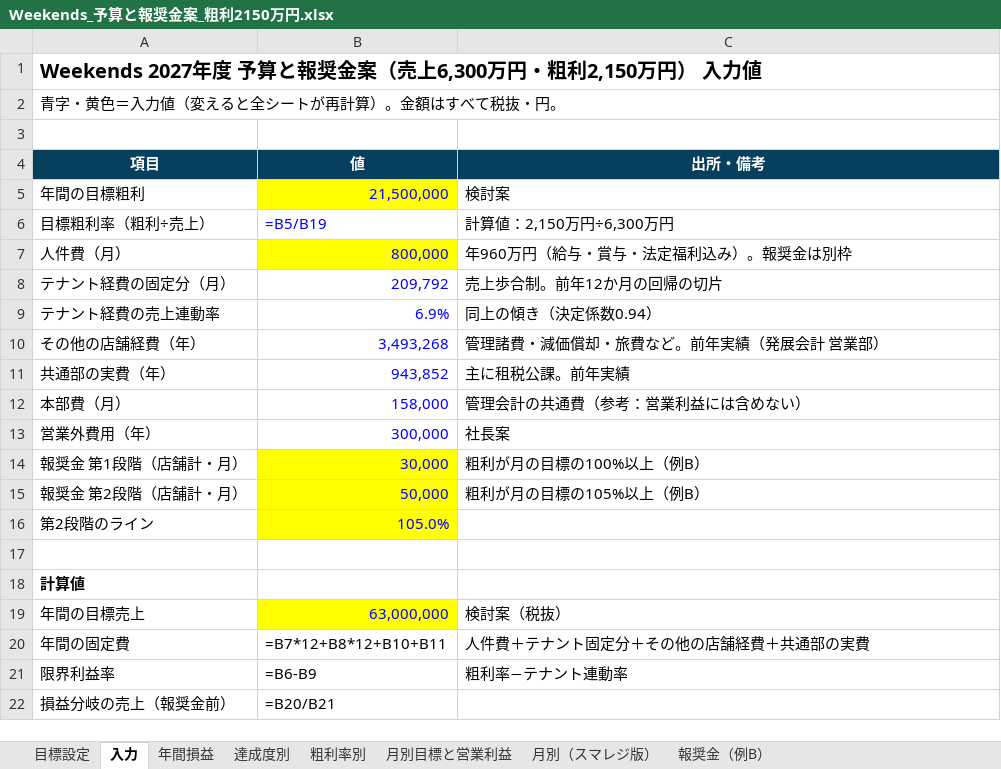
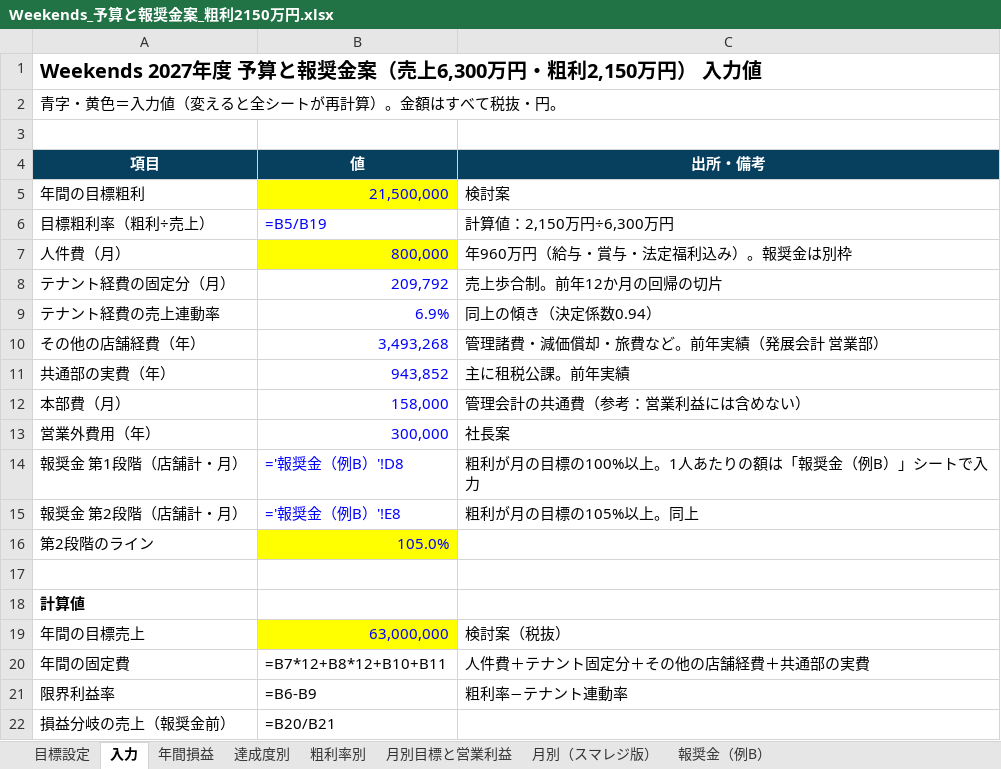
Before and after one commit to ayataka20/margin-calculator, an Excel workbook: excel/Weekends_予算と報奨金案_粗利2150万円.xlsx, sheet 入力, drawn as a sheet; values as stored, in another font and other column widths than the file's, no borders; formulas without a stored value are shown as written; the diff names each change by its address in the sheet, - before the commit and + after, or states it on an @@ line.

```diff
--- a/excel/Weekends_予算と報奨金案_粗利2150万円.xlsx (sheet 入力)
+++ b/excel/Weekends_予算と報奨金案_粗利2150万円.xlsx (sheet 入力)
-B14 (値): 30,000
+B14 (値): ='報奨金（例B）'!D8
-B14:B15 fill: #FFFF00
+B14:B15 fill: none
-C14 (出所・備考): 粗利が月の目標の100%以上（例B）
+C14 (出所・備考): 粗利が月の目標の100%以上。1人あたりの額は「報奨金（例B）」シートで入力
-B15 (値): 50,000
+B15 (値): ='報奨金（例B）'!E8
-C15 (出所・備考): 粗利が月の目標の105%以上（例B）
+C15 (出所・備考): 粗利が月の目標の105%以上。同上
```
Also changed, not shown: sheet 報奨金（例B）.
